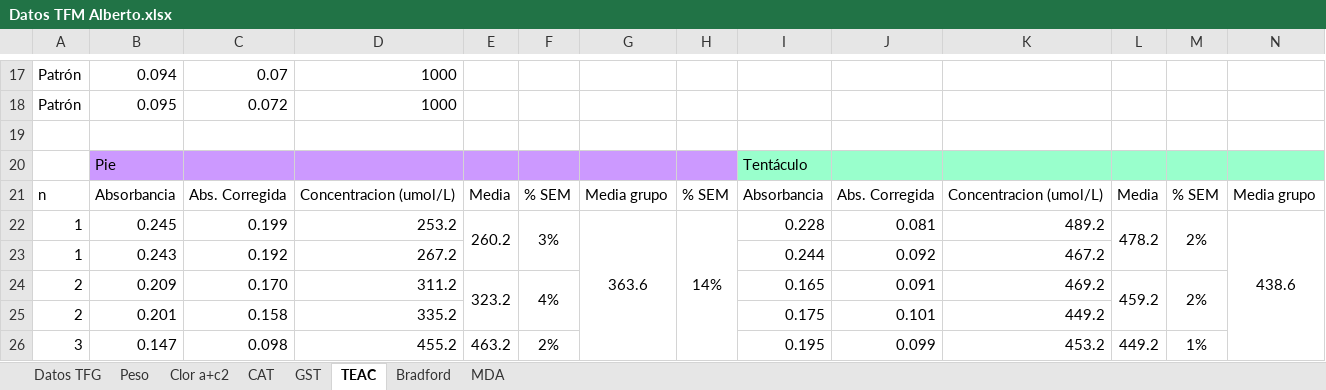
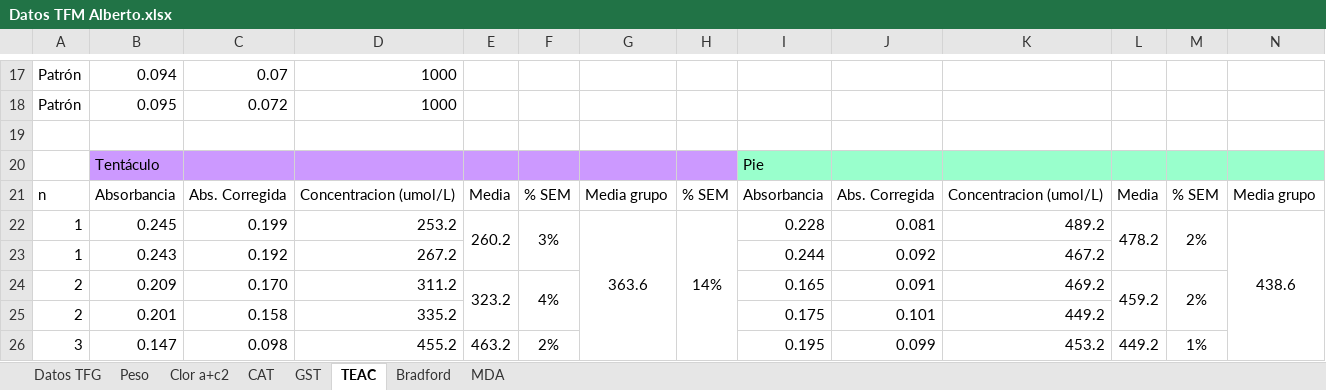
Before and after one commit to AlbertoColl/TFM-Anemonia-sulcata, an Excel workbook: datos/Datos TFM Alberto.xlsx, sheet TEAC, drawn as a sheet; only a part is shown, gaps mark what is left out; values as stored, in another font and other column widths than the file's, no borders; charts and pictures not drawn; removed rows and columns are numbered as before the commit, all else as after; rows hold the shown columns only; the diff names each change by its address in the sheet, - before the commit and + after, or states it on an @@ line.

```diff
--- a/datos/Datos TFM Alberto.xlsx (sheet TEAC)
+++ b/datos/Datos TFM Alberto.xlsx (sheet TEAC)
-row 20:  | Pie |  |  |  |  |  |  | Tentáculo
+row 20:  | Tentáculo |  |  |  |  |  |  | Pie
```
Also changed, not shown: sheet Datos TFG, 5 other files.
